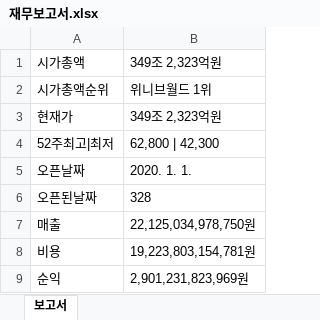
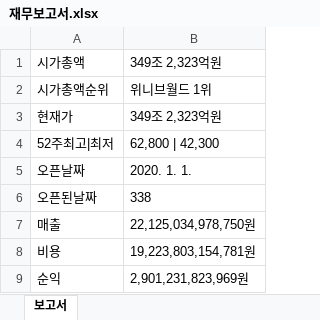
Before and after one commit to kim-jae-yun/testvscode, an Excel workbook: 재무보고서.xlsx, sheet 보고서, drawn as a sheet; values as stored, in another font and other column widths than the file's, no borders; the diff names each change by its address in the sheet, - before the commit and + after, or states it on an @@ line.

```diff
--- a/재무보고서.xlsx (sheet 보고서)
+++ b/재무보고서.xlsx (sheet 보고서)
-B6: 328
+B6: 338
```
Also changed, not shown: 2 other files.
